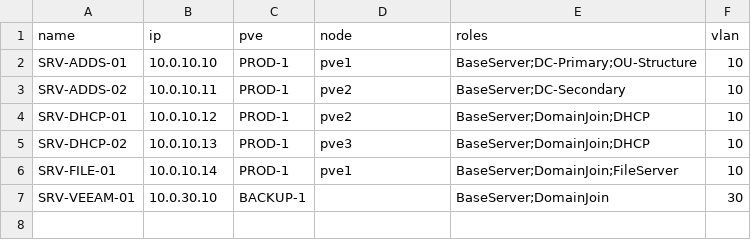
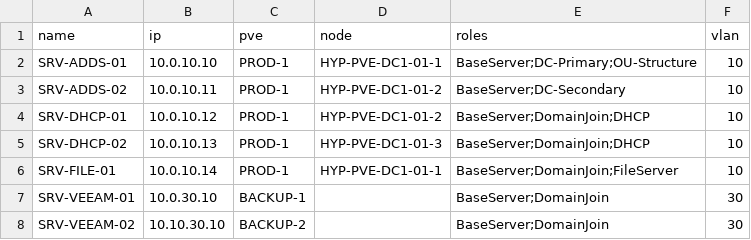
Before and after one commit to EgeitiJason/H6, a CSV file: Windows/inventory.csv, drawn as a sheet.

Commit message:
Update PVE templates and inventory with correct server names and IPs

```diff
--- a/Windows/inventory.csv
+++ b/Windows/inventory.csv
@@ -1,7 +1,8 @@
 name,ip,pve,node,roles,vlan
-SRV-ADDS-01,10.0.10.10,PROD-1,pve1,BaseServer;DC-Primary;OU-Structure,10
-SRV-ADDS-02,10.0.10.11,PROD-1,pve2,BaseServer;DC-Secondary,10
-SRV-DHCP-01,10.0.10.12,PROD-1,pve2,BaseServer;DomainJoin;DHCP,10
-SRV-DHCP-02,10.0.10.13,PROD-1,pve3,BaseServer;DomainJoin;DHCP,10
-SRV-FILE-01,10.0.10.14,PROD-1,pve1,BaseServer;DomainJoin;FileServer,10
+SRV-ADDS-01,10.0.10.10,PROD-1,HYP-PVE-DC1-01-1,BaseServer;DC-Primary;OU-Structure,10
+SRV-ADDS-02,10.0.10.11,PROD-1,HYP-PVE-DC1-01-2,BaseServer;DC-Secondary,10
+SRV-DHCP-01,10.0.10.12,PROD-1,HYP-PVE-DC1-01-2,BaseServer;DomainJoin;DHCP,10
+SRV-DHCP-02,10.0.10.13,PROD-1,HYP-PVE-DC1-01-3,BaseServer;DomainJoin;DHCP,10
+SRV-FILE-01,10.0.10.14,PROD-1,HYP-PVE-DC1-01-1,BaseServer;DomainJoin;FileServer,10
 SRV-VEEAM-01,10.0.30.10,BACKUP-1,,BaseServer;DomainJoin,30
+SRV-VEEAM-02,10.10.30.10,BACKUP-2,,BaseServer;DomainJoin,30
```
Also changed, not shown: 1 other file.
